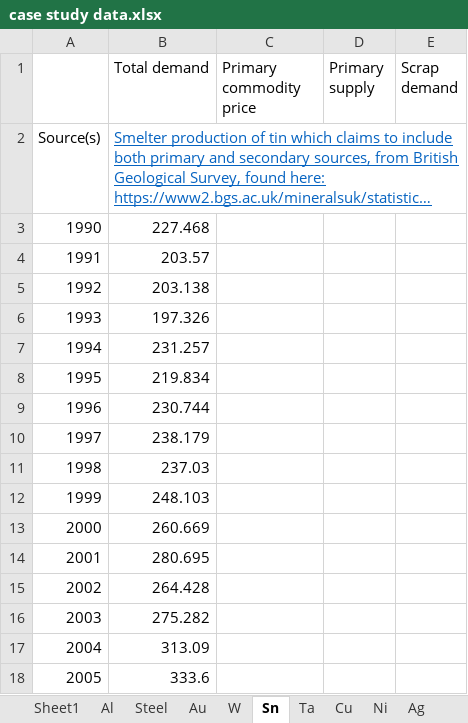
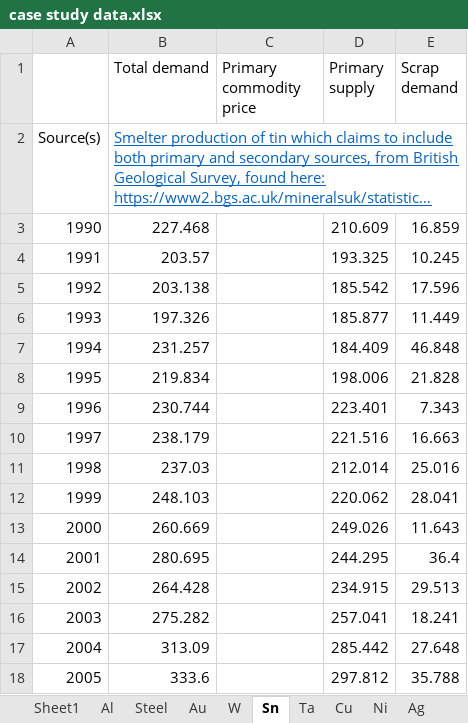
Before and after one commit to johnryt/GLOMBO, an Excel workbook: data/case study data.xlsx, sheet Sn, drawn as a sheet; only a part is shown; long unchanged cells end in …; values as stored, in another font and other column widths than the file's, no borders; the diff covers the shown part only; the diff names each change by its address in the sheet, - before the commit and + after, or states it on an @@ line.

```diff
--- a/data/case study data.xlsx (sheet Sn)
+++ b/data/case study data.xlsx (sheet Sn)
-D3 (Primary supply): (empty)
+D3 (Primary supply): 210.609
-E3 (Scrap demand): (empty)
+E3 (Scrap demand): 16.859
-D4 (Primary supply): (empty)
+D4 (Primary supply): 193.325
-E4 (Scrap demand): (empty)
+E4 (Scrap demand): 10.245
-D5 (Primary supply): (empty)
+D5 (Primary supply): 185.542
-E5 (Scrap demand): (empty)
+E5 (Scrap demand): 17.596
-D6 (Primary supply): (empty)
+D6 (Primary supply): 185.877
-E6 (Scrap demand): (empty)
+E6 (Scrap demand): 11.449
-D7 (Primary supply): (empty)
+D7 (Primary supply): 184.409
-E7 (Scrap demand): (empty)
+E7 (Scrap demand): 46.848
-D8 (Primary supply): (empty)
+D8 (Primary supply): 198.006
-E8 (Scrap demand): (empty)
+E8 (Scrap demand): 21.828
-D9 (Primary supply): (empty)
+D9 (Primary supply): 223.401
-E9 (Scrap demand): (empty)
+E9 (Scrap demand): 7.343
-D10 (Primary supply): (empty)
+D10 (Primary supply): 221.516
-E10 (Scrap demand): (empty)
+E10 (Scrap demand): 16.663
-D11 (Primary supply): (empty)
+D11 (Primary supply): 212.014
-E11 (Scrap demand): (empty)
+E11 (Scrap demand): 25.016
-D12 (Primary supply): (empty)
+D12 (Primary supply): 220.062
-E12 (Scrap demand): (empty)
+E12 (Scrap demand): 28.041
-D13 (Primary supply): (empty)
+D13 (Primary supply): 249.026
-E13 (Scrap demand): (empty)
+E13 (Scrap demand): 11.643
-D14 (Primary supply): (empty)
+D14 (Primary supply): 244.295
-E14 (Scrap demand): (empty)
+E14 (Scrap demand): 36.4
-D15 (Primary supply): (empty)
+D15 (Primary supply): 234.915
-E15 (Scrap demand): (empty)
+E15 (Scrap demand): 29.513
-D16 (Primary supply): (empty)
+D16 (Primary supply): 257.041
-E16 (Scrap demand): (empty)
+E16 (Scrap demand): 18.241
-D17 (Primary supply): (empty)
+D17 (Primary supply): 285.442
-E17 (Scrap demand): (empty)
+E17 (Scrap demand): 27.648
-D18 (Primary supply): (empty)
+D18 (Primary supply): 297.812
-E18 (Scrap demand): (empty)
+E18 (Scrap demand): 35.788
```
Also changed, not shown: 30 edited cells elsewhere in this sheet, sheet Sheet1, sheet Cu, sheet Mo, sheet Ni, sheet Zn, sheet Pb, 3 more sheets, charts or pictures, data/case study data copy.xlsx, data/price adjustment results.xlsx.
